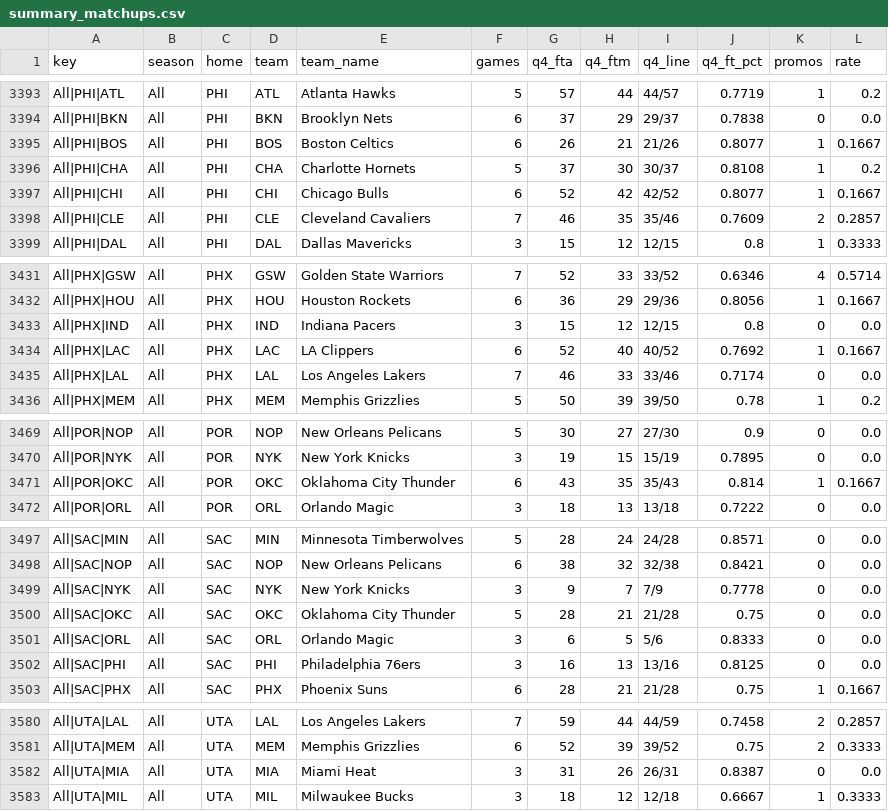
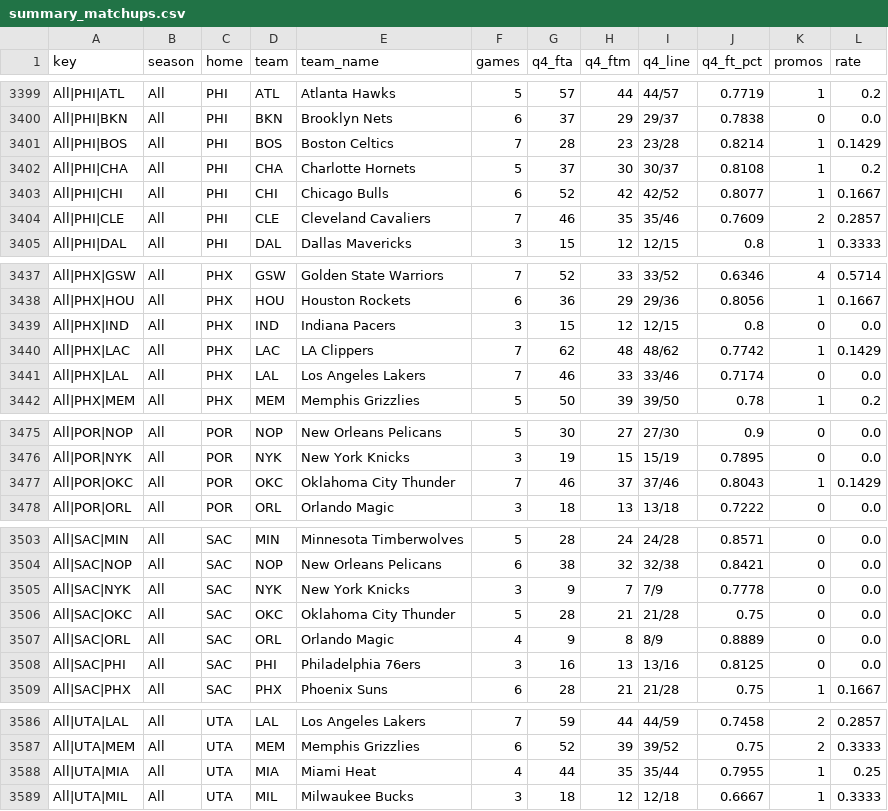
Before and after one commit to vchen007/vchen007.github.io, a CSV file: nba-ft-promo/data/summary_matchups.csv, drawn as a sheet; only a part is shown, gaps mark what is left out; the diff covers the shown part only.

```diff
--- a/nba-ft-promo/data/summary_matchups.csv
+++ b/nba-ft-promo/data/summary_matchups.csv
@@ -3394,3 +3400,3 @@ All|PHI|ATL,All,PHI,ATL,Atlanta Hawks,5,57,44,44/57,0.7719,1,0.2
 All|PHI|BKN,All,PHI,BKN,Brooklyn Nets,6,37,29,29/37,0.7838,0,0.0
-All|PHI|BOS,All,PHI,BOS,Boston Celtics,6,26,21,21/26,0.8077,1,0.1667
+All|PHI|BOS,All,PHI,BOS,Boston Celtics,7,28,23,23/28,0.8214,1,0.1429
 All|PHI|CHA,All,PHI,CHA,Charlotte Hornets,5,37,30,30/37,0.8108,1,0.2
@@ -3433,3 +3439,3 @@ All|PHX|HOU,All,PHX,HOU,Houston Rockets,6,36,29,29/36,0.8056,1,0.1667
 All|PHX|IND,All,PHX,IND,Indiana Pacers,3,15,12,12/15,0.8,0,0.0
-All|PHX|LAC,All,PHX,LAC,LA Clippers,6,52,40,40/52,0.7692,1,0.1667
+All|PHX|LAC,All,PHX,LAC,LA Clippers,7,62,48,48/62,0.7742,1,0.1429
 All|PHX|LAL,All,PHX,LAL,Los Angeles Lakers,7,46,33,33/46,0.7174,0,0.0
@@ -3470,3 +3476,3 @@ All|POR|NOP,All,POR,NOP,New Orleans Pelicans,5,30,27,27/30,0.9,0,0.0
 All|POR|NYK,All,POR,NYK,New York Knicks,3,19,15,15/19,0.7895,0,0.0
-All|POR|OKC,All,POR,OKC,Oklahoma City Thunder,6,43,35,35/43,0.814,1,0.1667
+All|POR|OKC,All,POR,OKC,Oklahoma City Thunder,7,46,37,37/46,0.8043,1,0.1429
 All|POR|ORL,All,POR,ORL,Orlando Magic,3,18,13,13/18,0.7222,0,0.0
@@ -3500,3 +3506,3 @@ All|SAC|NYK,All,SAC,NYK,New York Knicks,3,9,7,7/9,0.7778,0,0.0
 All|SAC|OKC,All,SAC,OKC,Oklahoma City Thunder,5,28,21,21/28,0.75,0,0.0
-All|SAC|ORL,All,SAC,ORL,Orlando Magic,3,6,5,5/6,0.8333,0,0.0
+All|SAC|ORL,All,SAC,ORL,Orlando Magic,4,9,8,8/9,0.8889,0,0.0
 All|SAC|PHI,All,SAC,PHI,Philadelphia 76ers,3,16,13,13/16,0.8125,0,0.0
@@ -3581,3 +3587,3 @@ All|UTA|LAL,All,UTA,LAL,Los Angeles Lakers,7,59,44,44/59,0.7458,2,0.2857
 All|UTA|MEM,All,UTA,MEM,Memphis Grizzlies,6,52,39,39/52,0.75,2,0.3333
-All|UTA|MIA,All,UTA,MIA,Miami Heat,3,31,26,26/31,0.8387,0,0.0
+All|UTA|MIA,All,UTA,MIA,Miami Heat,4,44,35,35/44,0.7955,1,0.25
 All|UTA|MIL,All,UTA,MIL,Milwaukee Bucks,3,18,12,12/18,0.6667,1,0.3333
```
Also changed, not shown: 6 added rows and 2 edited cells elsewhere in this file, nba-ft-promo/data/games.csv, nba-ft-promo/data/player_seasons.csv, 16 other files.
